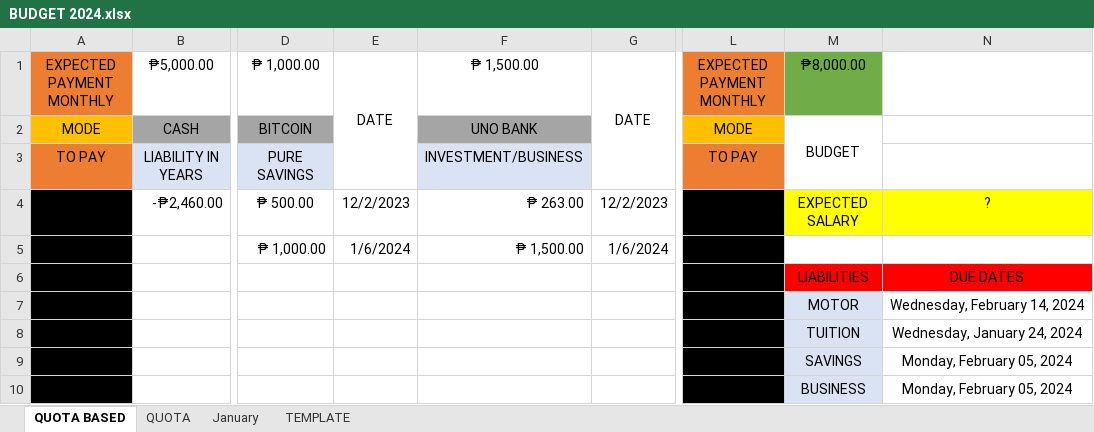
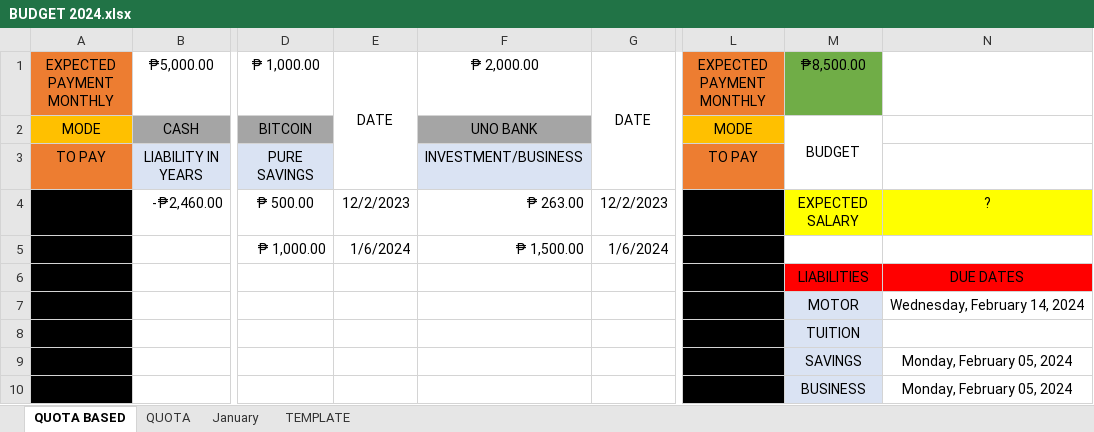
Before and after one commit to prntgab/Documentation, an Excel workbook: PERSONAL BUSINESS/BUDGET 2024.xlsx, sheet QUOTA BASED, drawn as a sheet; only a part is shown, gaps mark what is left out; values as stored, in another font and other column widths than the file's, no borders; the diff names each change by its address in the sheet, - before the commit and + after, or states it on an @@ line.

```diff
--- a/PERSONAL BUSINESS/BUDGET 2024.xlsx (sheet QUOTA BASED)
+++ b/PERSONAL BUSINESS/BUDGET 2024.xlsx (sheet QUOTA BASED)
-F1: ₱ 1,500.00
+F1: ₱ 2,000.00
-M1: ₱8,000.00
+M1: ₱8,500.00
-N8: Wednesday, January 24, 2024
+N8: (empty)
```
Also changed, not shown: sheet QUOTA.
